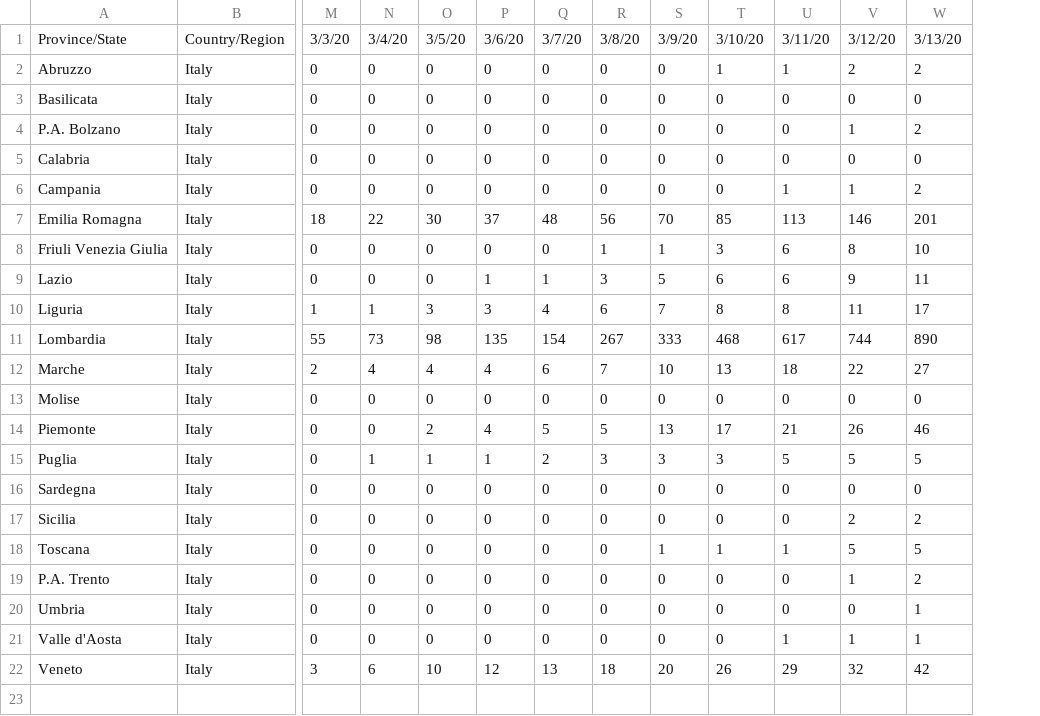
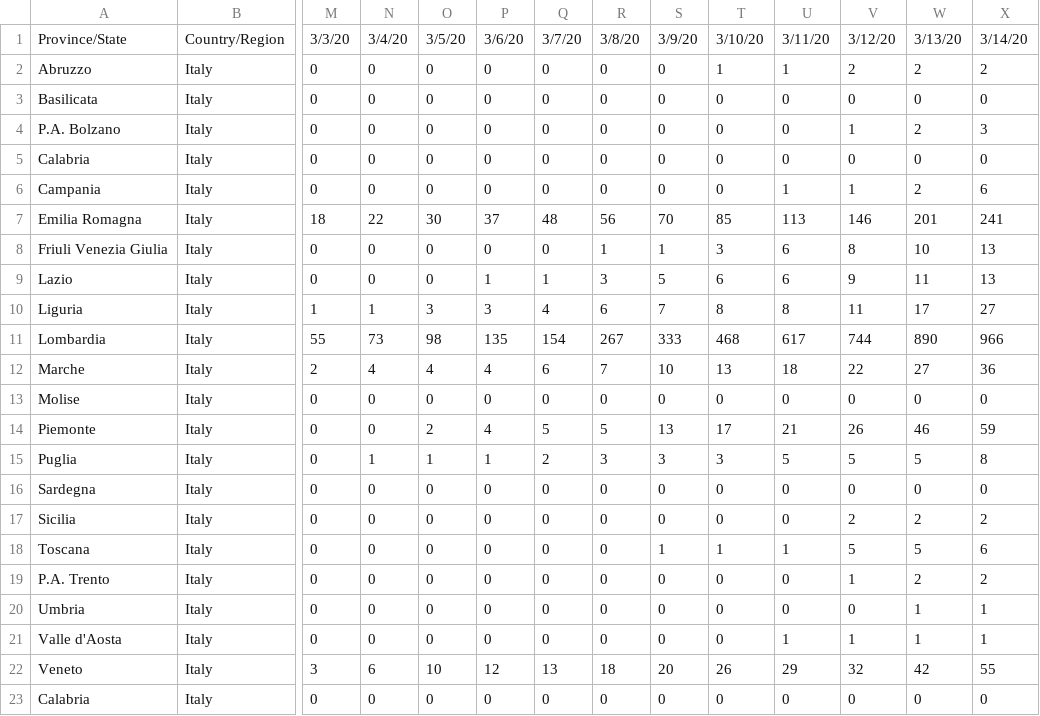
Before and after one commit to AnthonyEbert/ItalyCovid19, a CSV file: johns-hopkins-format/time_series_19-covid-Deaths_Italy.csv, drawn as a sheet; only a part is shown, gaps mark what is left out; rows hold the shown columns only; the diff names each change by its address in the sheet, - before the commit and + after, or states it on an @@ line.

```diff
--- a/johns-hopkins-format/time_series_19-covid-Deaths_Italy.csv
+++ b/johns-hopkins-format/time_series_19-covid-Deaths_Italy.csv
+column X, rows 1-22: 3/14/20 | 2 | 0 | 3 | 0 | 6 | 241 | 13 | 13 | 27 | 966 | 36 | 0 | 59 | 8 | 0 | 2 | 6 | 2 | 1 | 1 | 55
+row 23: Calabria | Italy | 0 | 0 | 0 | 0 | 0 | 0 | 0 | 0 | 0 | 0 | 0 | 0
```
Also changed, not shown: johns-hopkins-format/time_series_19-covid-Confirmed_Italy.csv, johns-hopkins-format/time_series_19-covid-Recovered_Italy.csv, 11 other files.
